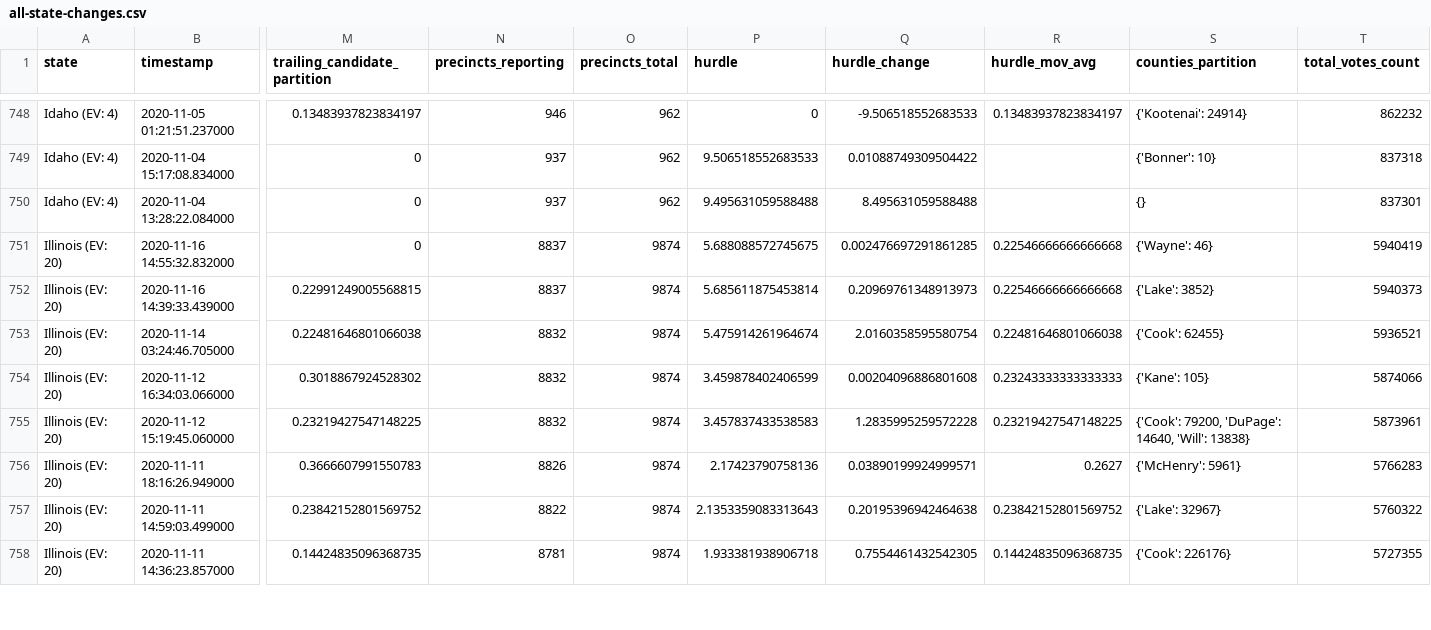
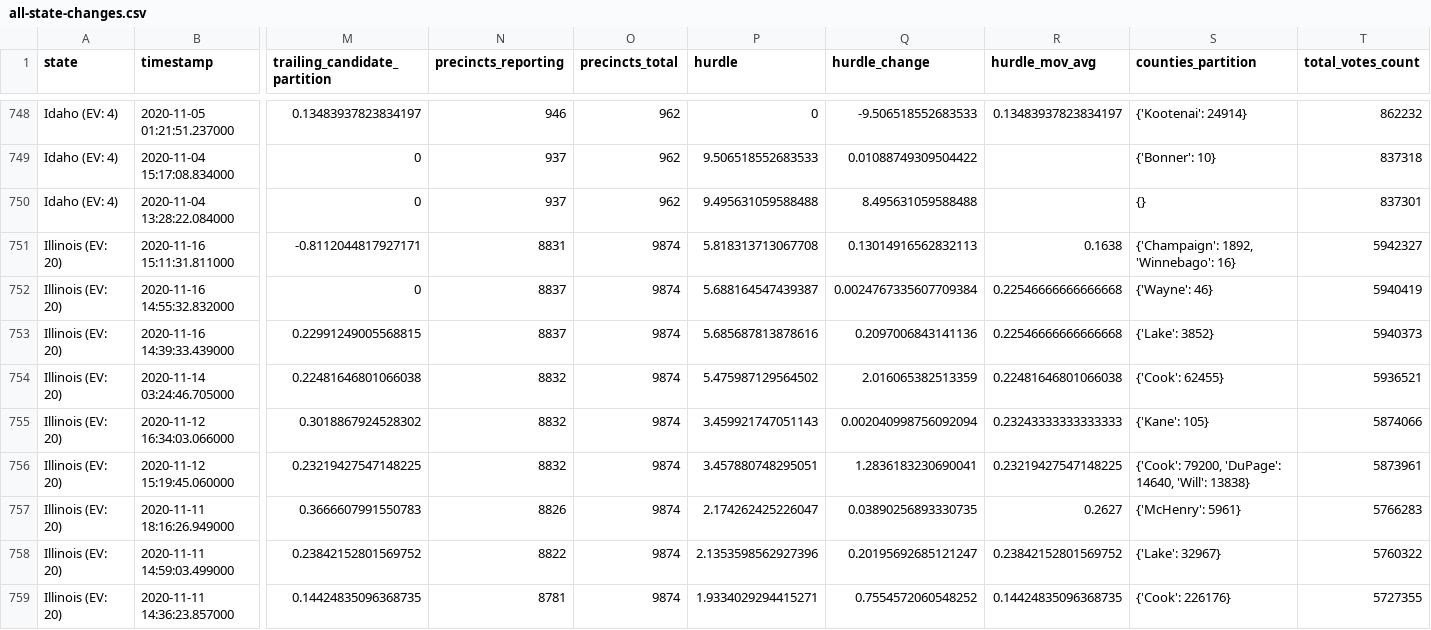
Before and after one commit to alex/nyt-2020-election-scraper, a CSV file: all-state-changes.csv, drawn as a sheet; only a part is shown, gaps mark what is left out; addresses are those after the commit; rows hold the shown columns only; the diff covers the shown part only; the diff names each change by its address in the sheet, - before the commit and + after, or states it on an @@ line.

```diff
--- a/all-state-changes.csv
+++ b/all-state-changes.csv
+row 751: Illinois (EV: 20) | 2020-11-16 15:11:31.811000 | -0.8112044817927171 | 8831 | 9874 | 5.818313713067708 | 0.13014916562832113 | 0.1638 | {'Champaign': 1892, 'Winnebago': 16} | 5942327
-P752 (hurdle): 5.688088572745675
+P752 (hurdle): 5.688164547439387
-Q752 (hurdle_change): 0.002476697291861285
+Q752 (hurdle_change): 0.0024767335607709384
-P753 (hurdle): 5.685611875453814
+P753 (hurdle): 5.685687813878616
-Q753 (hurdle_change): 0.20969761348913973
+Q753 (hurdle_change): 0.2097006843141136
-P754 (hurdle): 5.475914261964674
+P754 (hurdle): 5.475987129564502
-Q754 (hurdle_change): 2.0160358595580754
+Q754 (hurdle_change): 2.016065382513359
-P755 (hurdle): 3.459878402406599
+P755 (hurdle): 3.459921747051143
-Q755 (hurdle_change): 0.00204096886801608
+Q755 (hurdle_change): 0.002040998756092094
-P756 (hurdle): 3.457837433538583
+P756 (hurdle): 3.457880748295051
-Q756 (hurdle_change): 1.2835995259572228
+Q756 (hurdle_change): 1.2836183230690041
-P757 (hurdle): 2.17423790758136
+P757 (hurdle): 2.174262425226047
-Q757 (hurdle_change): 0.03890199924999571
+Q757 (hurdle_change): 0.03890256893330735
-P758 (hurdle): 2.1353359083313643
+P758 (hurdle): 2.1353598562927396
-Q758 (hurdle_change): 0.20195396942464638
+Q758 (hurdle_change): 0.20195692685121247
-P759 (hurdle): 1.933381938906718
+P759 (hurdle): 1.9334029294415271
-Q759 (hurdle_change): 0.7554461432542305
+Q759 (hurdle_change): 0.7554572060548252
```
Also changed, not shown: 71 edited cells elsewhere in this file, 6 other files.
